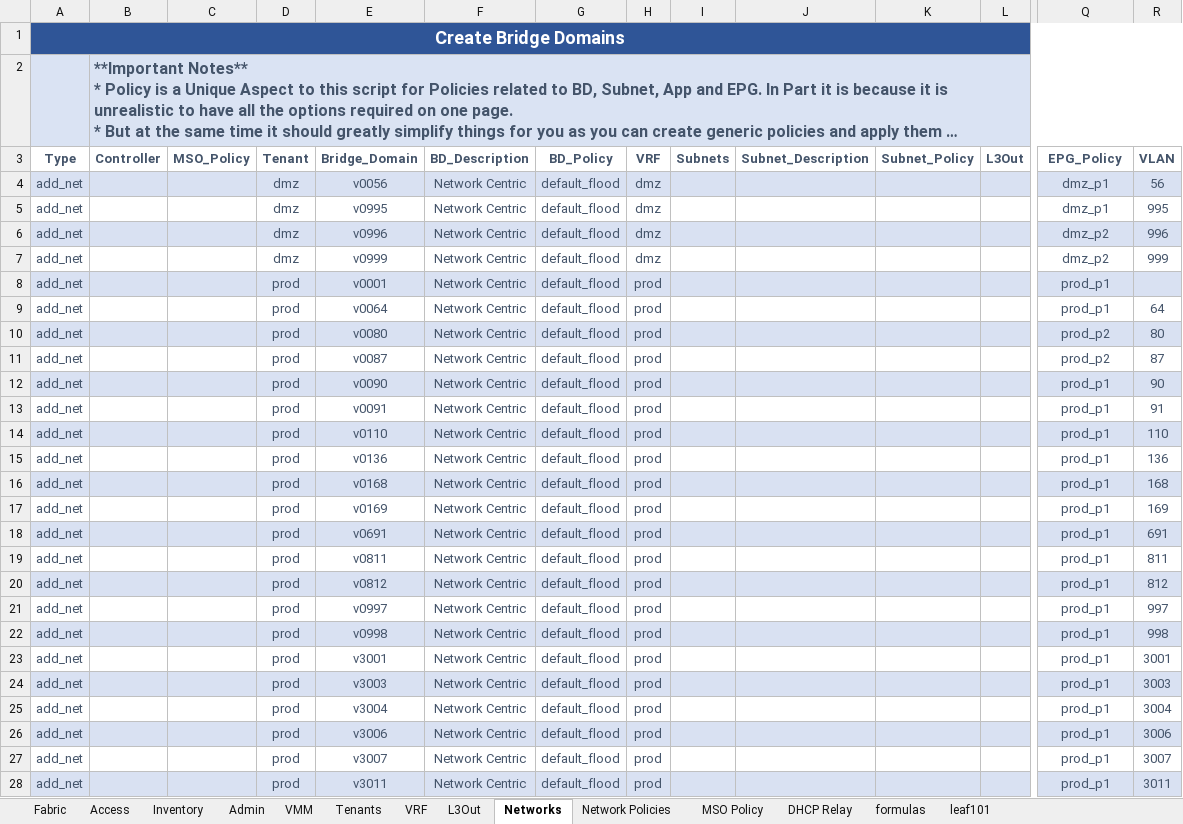
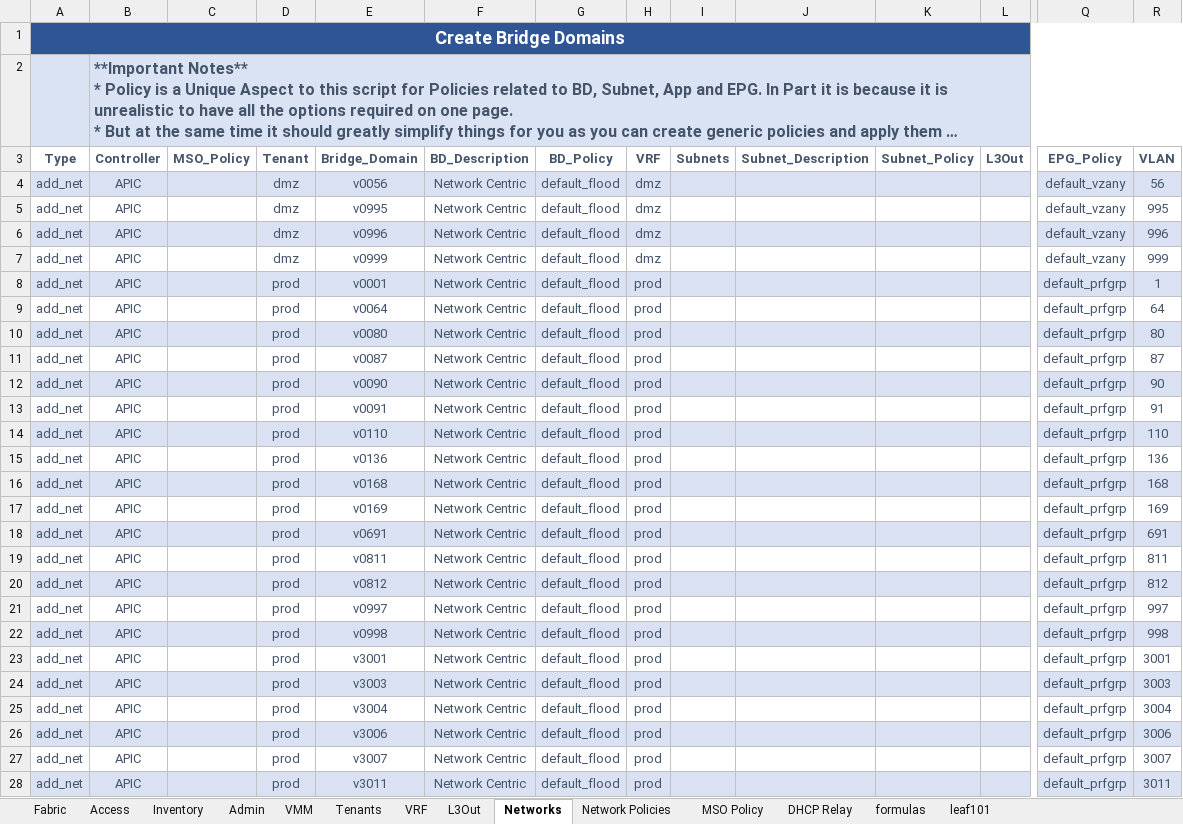
Before and after one commit to scotttyso/iac, an Excel workbook: Input-Spreadsheet.xlsx, sheet Networks, drawn as a sheet; only a part is shown, gaps mark what is left out; long unchanged cells end in …; values as stored, in another font and other column widths than the file's, no borders; the diff covers the shown part only; the diff names each change by its address in the sheet, - before the commit and + after, or states it on an @@ line.

```diff
--- a/Input-Spreadsheet.xlsx (sheet Networks)
+++ b/Input-Spreadsheet.xlsx (sheet Networks)
-B1:R1 fill: #2F5597
+B1:R1 fill: none
-C2:R2 fill: #DAE3F3
+C2:R2 fill: none
-B4:B28 (Controller): (empty)
+B4:B28 (Controller): APIC
-Q4:Q5 (EPG_Policy): dmz_p1
+Q4:Q5 (EPG_Policy): default_vzany
-Q6:Q7 (EPG_Policy): dmz_p2
+Q6:Q7 (EPG_Policy): default_vzany
-Q8:Q9 (EPG_Policy): prod_p1
+Q8:Q9 (EPG_Policy): default_prfgrp
-R8 (VLAN): (empty)
+R8 (VLAN): 1
-Q10:Q11 (EPG_Policy): prod_p2
+Q10:Q11 (EPG_Policy): default_prfgrp
-Q12:Q28 (EPG_Policy): prod_p1
+Q12:Q28 (EPG_Policy): default_prfgrp
```
Also changed, not shown: 36 edited cells and cell formats elsewhere in this sheet, sheet Network Policies, sheet Fabric, sheet Inventory, sheet Admin, sheet Access, sheet VRF, 3 more sheets, 56 other files.
